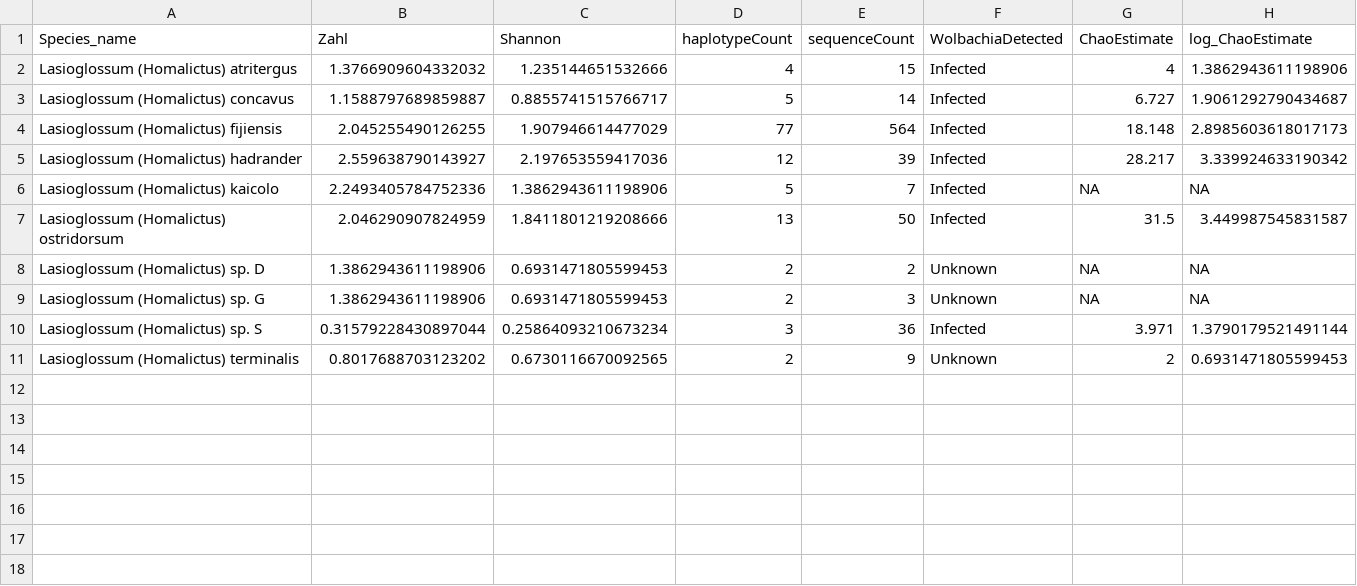
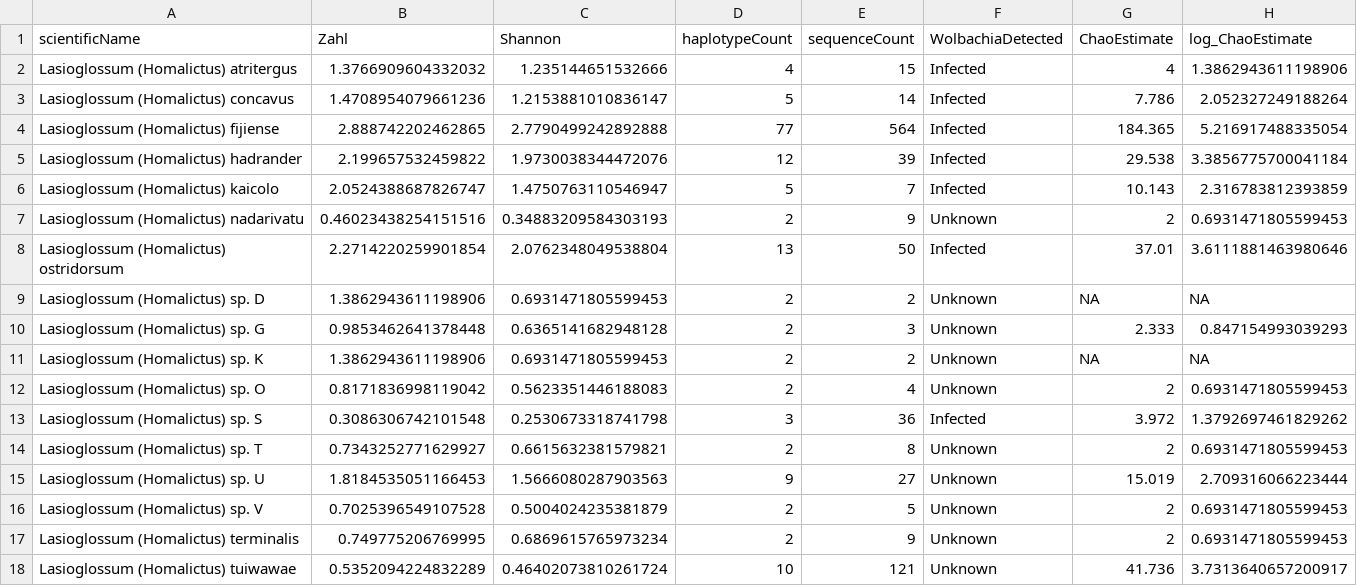
Before and after one commit to elishafreedman/FijiBeeWol, a CSV file: Dorey_script/outCombined_complete.csv, drawn as a sheet.

```diff
--- a/Dorey_script/outCombined_complete.csv
+++ b/Dorey_script/outCombined_complete.csv
@@ -1,11 +1,18 @@
-Species_name,Zahl,Shannon,haplotypeCount,sequenceCount,WolbachiaDetected,ChaoEstimate,log_ChaoEstimate
+scientificName,Zahl,Shannon,haplotypeCount,sequenceCount,WolbachiaDetected,ChaoEstimate,log_ChaoEstimate
 Lasioglossum (Homalictus) atritergus,1.3766909604332032,1.235144651532666,4,15,Infected,4,1.3862943611198906
-Lasioglossum (Homalictus) concavus,1.1588797689859887,0.8855741515766717,5,14,Infected,6.727,1.9061292790434687
-Lasioglossum (Homalictus) fijiensis,2.045255490126255,1.907946614477029,77,564,Infected,18.148,2.8985603618017173
-Lasioglossum (Homalictus) hadrander,2.559638790143927,2.197653559417036,12,39,Infected,28.217,3.339924633190342
-Lasioglossum (Homalictus) kaicolo,2.2493405784752336,1.3862943611198906,5,7,Infected,NA,NA
-Lasioglossum (Homalictus) ostridorsum,2.046290907824959,1.8411801219208666,13,50,Infected,31.5,3.449987545831587
+Lasioglossum (Homalictus) concavus,1.4708954079661236,1.2153881010836147,5,14,Infected,7.786,2.052327249188264
+Lasioglossum (Homalictus) fijiense,2.888742202462865,2.7790499242892888,77,564,Infected,184.365,5.216917488335054
+Lasioglossum (Homalictus) hadrander,2.199657532459822,1.9730038344472076,12,39,Infected,29.538,3.3856775700041184
+Lasioglossum (Homalictus) kaicolo,2.0524388687826747,1.4750763110546947,5,7,Infected,10.143,2.316783812393859
+Lasioglossum (Homalictus) nadarivatu,0.46023438254151516,0.34883209584303193,2,9,Unknown,2,0.6931471805599453
+Lasioglossum (Homalictus) ostridorsum,2.2714220259901854,2.0762348049538804,13,50,Infected,37.01,3.6111881463980646
 Lasioglossum (Homalictus) sp. D,1.3862943611198906,0.6931471805599453,2,2,Unknown,NA,NA
-Lasioglossum (Homalictus) sp. G,1.3862943611198906,0.6931471805599453,2,3,Unknown,NA,NA
-Lasioglossum (Homalictus) sp. S,0.31579228430897044,0.25864093210673234,3,36,Infected,3.971,1.3790179521491144
-Lasioglossum (Homalictus) terminalis,0.8017688703123202,0.6730116670092565,2,9,Unknown,2,0.6931471805599453
+Lasioglossum (Homalictus) sp. G,0.9853462641378448,0.6365141682948128,2,3,Unknown,2.333,0.847154993039293
+Lasioglossum (Homalictus) sp. K,1.3862943611198906,0.6931471805599453,2,2,Unknown,NA,NA
+Lasioglossum (Homalictus) sp. O,0.8171836998119042,0.5623351446188083,2,4,Unknown,2,0.6931471805599453
+Lasioglossum (Homalictus) sp. S,0.3086306742101548,0.2530673318741798,3,36,Infected,3.972,1.3792697461829262
+Lasioglossum (Homalictus) sp. T,0.7343252771629927,0.6615632381579821,2,8,Unknown,2,0.6931471805599453
+Lasioglossum (Homalictus) sp. U,1.8184535051166453,1.5666080287903563,9,27,Unknown,15.019,2.709316066223444
+Lasioglossum (Homalictus) sp. V,0.7025396549107528,0.5004024235381879,2,5,Unknown,2,0.6931471805599453
+Lasioglossum (Homalictus) terminalis,0.749775206769995,0.6869615765973234,2,9,Unknown,2,0.6931471805599453
+Lasioglossum (Homalictus) tuiwawae,0.5352094224832289,0.46402073810261724,10,121,Unknown,41.736,3.7313640657200917
```
Also changed, not shown: Dorey_script/basicChaoOutputs.csv, Dorey_script/hierfstat_FST.csv, 21 other files.
